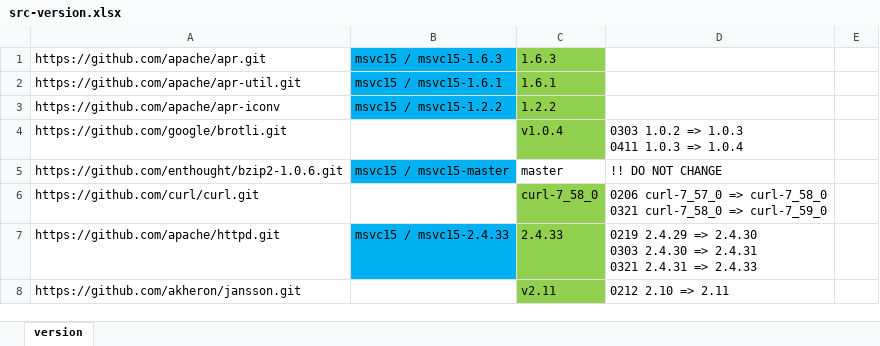
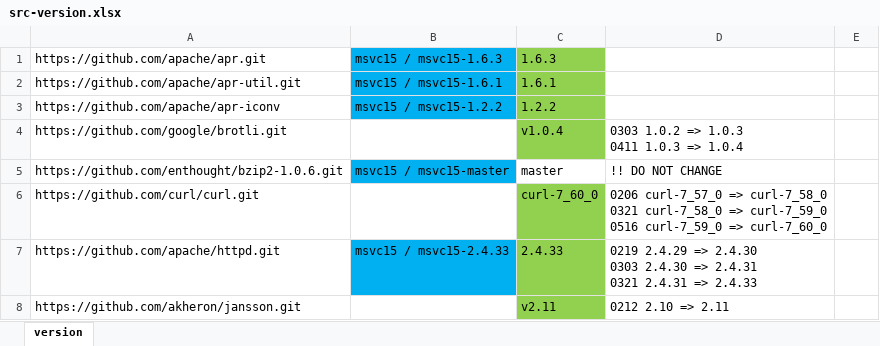
Before and after one commit to nono303/win-build-scripts, an Excel workbook: src-version.xlsx, sheet version, drawn as a sheet; only a part is shown; values as stored, in another font and other column widths than the file's, no borders; ↵ is a line break in a cell; the diff names each change by its address in the sheet, - before the commit and + after, or states it on an @@ line.

Commit message:
curl 7.60
git-svn-id: https://svn.nono303.net/build/msvc/httpd@2622 f19f5125-b473-6040-a4d2-80918b615817

```diff
--- a/src-version.xlsx (sheet version)
+++ b/src-version.xlsx (sheet version)
-C6: curl-7_58_0
+C6: curl-7_60_0
-D6: …=> curl-7_59_0
+D6: …=> curl-7_59_0 ↵ 0516 curl-7_59_0 => curl-7_60_0
```
